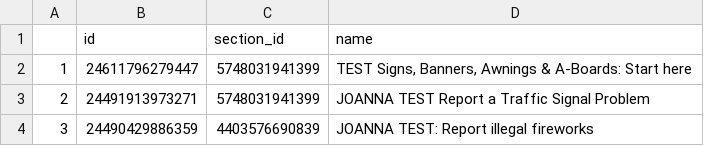
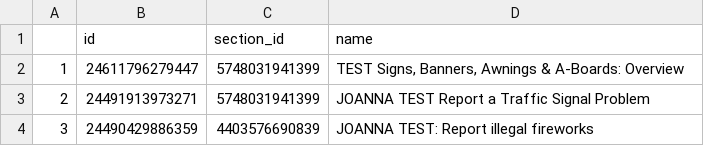
Before and after one commit to eGovPDX/zendesk-data-analysis, a CSV file: data/articles.csv, drawn as a sheet; only a part is shown.

```diff
--- a/data/articles.csv
+++ b/data/articles.csv
@@ -1,3 +1,3 @@
 "","id","section_id","name"
-"1",24611796279447,5748031941399,"TEST Signs, Banners, Awnings & A-Boards: Start here"
+"1",24611796279447,5748031941399,"TEST Signs, Banners, Awnings & A-Boards: Overview"
 "2",24491913973271,5748031941399,"JOANNA TEST Report a Traffic Signal Problem"
```
